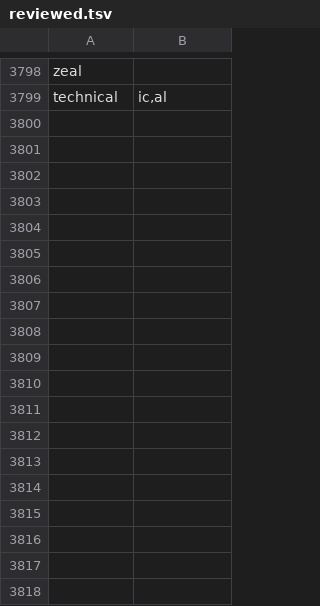
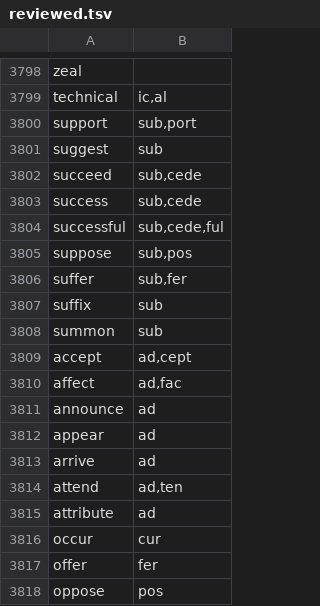
Before and after one commit to yunningtang/EtymologyNetwork3D, a TSV file: scripts/vocab/review/reviewed.tsv, drawn as a sheet; only a part is shown, gaps mark what is left out; the diff names each change by its address in the sheet, - before the commit and + after, or states it on an @@ line.

```diff
--- a/scripts/vocab/review/reviewed.tsv
+++ b/scripts/vocab/review/reviewed.tsv
+row 3800: support | sub,port
+row 3801: suggest | sub
+row 3802: succeed | sub,cede
+row 3803: success | sub,cede
+row 3804: successful | sub,cede,ful
+row 3805: suppose | sub,pos
+row 3806: suffer | sub,fer
+row 3807: suffix | sub
+row 3808: summon | sub
+row 3809: accept | ad,cept
+row 3810: affect | ad,fac
+row 3811: announce | ad
+row 3812: appear | ad
+row 3813: arrive | ad
+row 3814: attend | ad,ten
+row 3815: attribute | ad
+row 3816: occur | cur
+row 3817: offer | fer
+row 3818: oppose | pos
```
Also changed, not shown: 11 other files.
